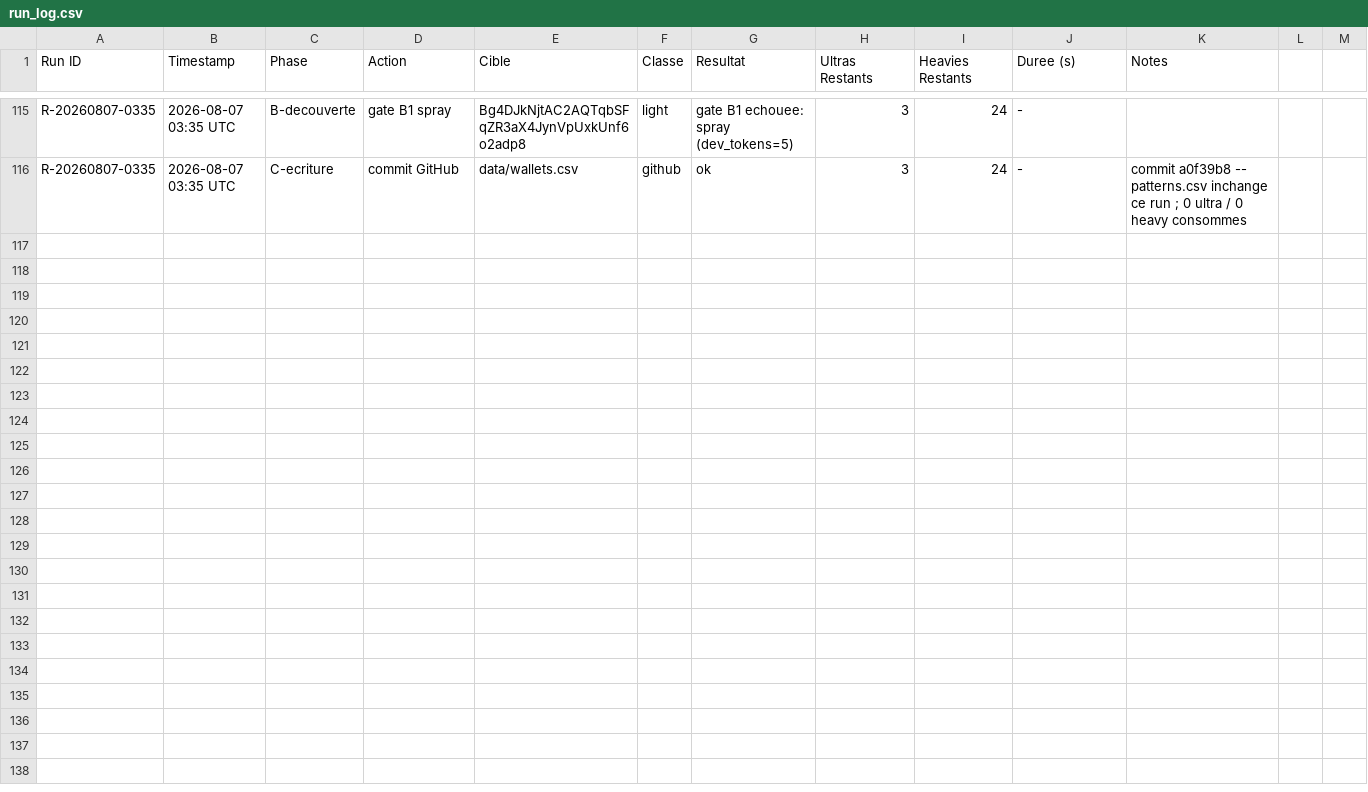
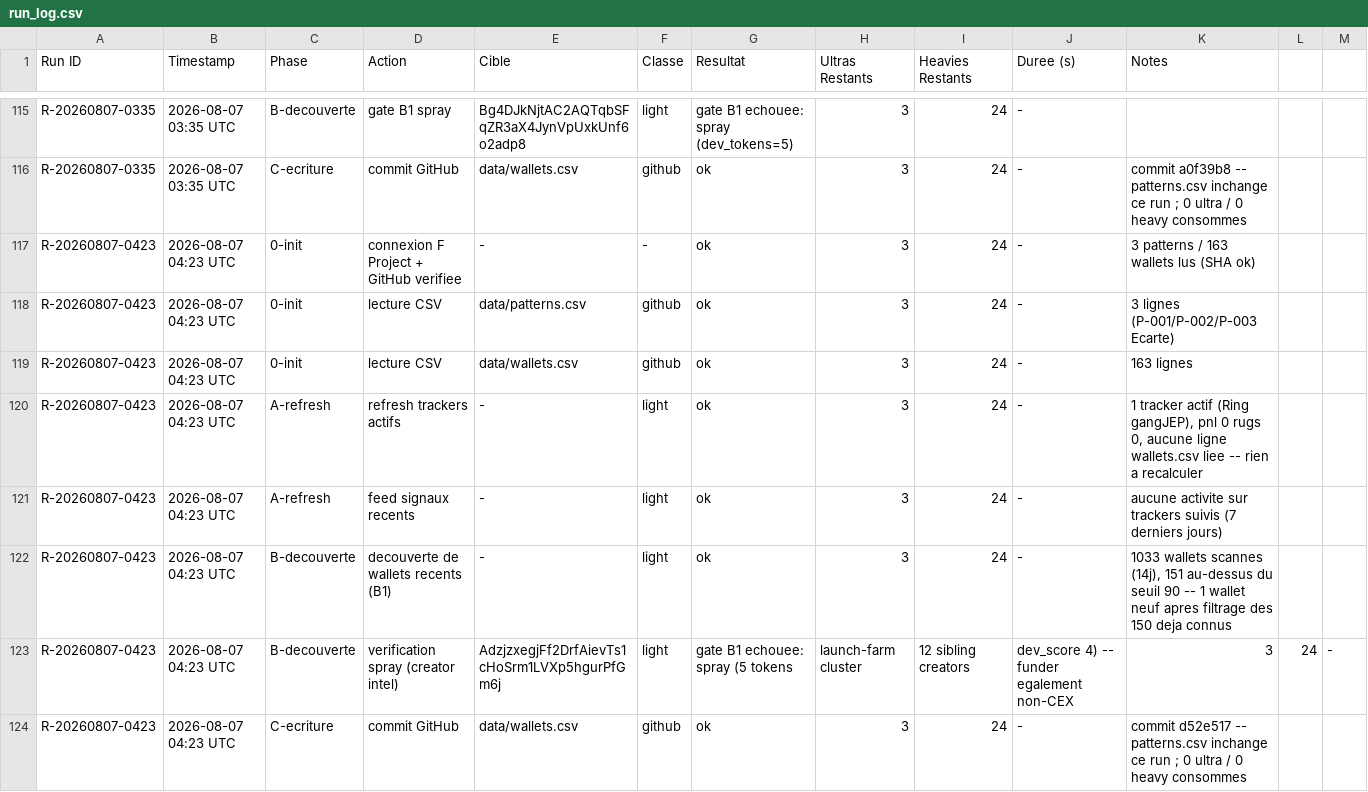
Before and after one commit to LEAYZ1222/RuggerAnalyzer, a CSV file: data/run_log.csv, drawn as a sheet; only a part is shown, gaps mark what is left out; the diff names each change by its address in the sheet, - before the commit and + after, or states it on an @@ line.

Commit message:
Rugger Scanner 2026-08-07 04:23 UTC: log run R-20260807-0423

```diff
--- a/data/run_log.csv
+++ b/data/run_log.csv
+row 117: R-20260807-0423 | 2026-08-07 04:23 UTC | 0-init | connexion F Project + GitHub verifiee | - | - | ok | 3 | 24 | - | 3 patterns / 163 wallets lus (SHA ok)
+row 118: R-20260807-0423 | 2026-08-07 04:23 UTC | 0-init | lecture CSV | data/patterns.csv | github | ok | 3 | 24 | - | 3 lignes (P-001/P-002/P-003 Ecarte)
+row 119: R-20260807-0423 | 2026-08-07 04:23 UTC | 0-init | lecture CSV | data/wallets.csv | github | ok | 3 | 24 | - | 163 lignes
+row 120: R-20260807-0423 | 2026-08-07 04:23 UTC | A-refresh | refresh trackers actifs | - | light | ok | 3 | 24 | - | 1 tracker actif (Ring gangJEP), pnl 0 rugs 0, aucune ligne wallets.csv liee -- rien a recalculer
+row 121: R-20260807-0423 | 2026-08-07 04:23 UTC | A-refresh | feed signaux recents | - | light | ok | 3 | 24 | - | aucune activite sur trackers suivis (7 derniers jours)
+row 122: R-20260807-0423 | 2026-08-07 04:23 UTC | B-decouverte | decouverte de wallets recents (B1) | - | light | ok | 3 | 24 | - | 1033 wallets scannes (14j), 151 au-dessus du seuil 90 -- 1 wallet neuf apres filtrage des 150 deja connus
+row 123: R-20260807-0423 | 2026-08-07 04:23 UTC | B-decouverte | verification spray (creator intel) | AdzjzxegjFf2DrfAievTs1cHoSrm1LVXp5hgurPfGm6j | light | gate B1 echouee: spray (5 tokens | launch-farm cluster | 12 sibling creators | dev_score 4) -- funder egalement non-CEX | 3 | 24 | -
+row 124: R-20260807-0423 | 2026-08-07 04:23 UTC | C-ecriture | commit GitHub | data/wallets.csv | github | ok | 3 | 24 | - | commit d52e517 -- patterns.csv inchange ce run ; 0 ultra / 0 heavy consommes
```
